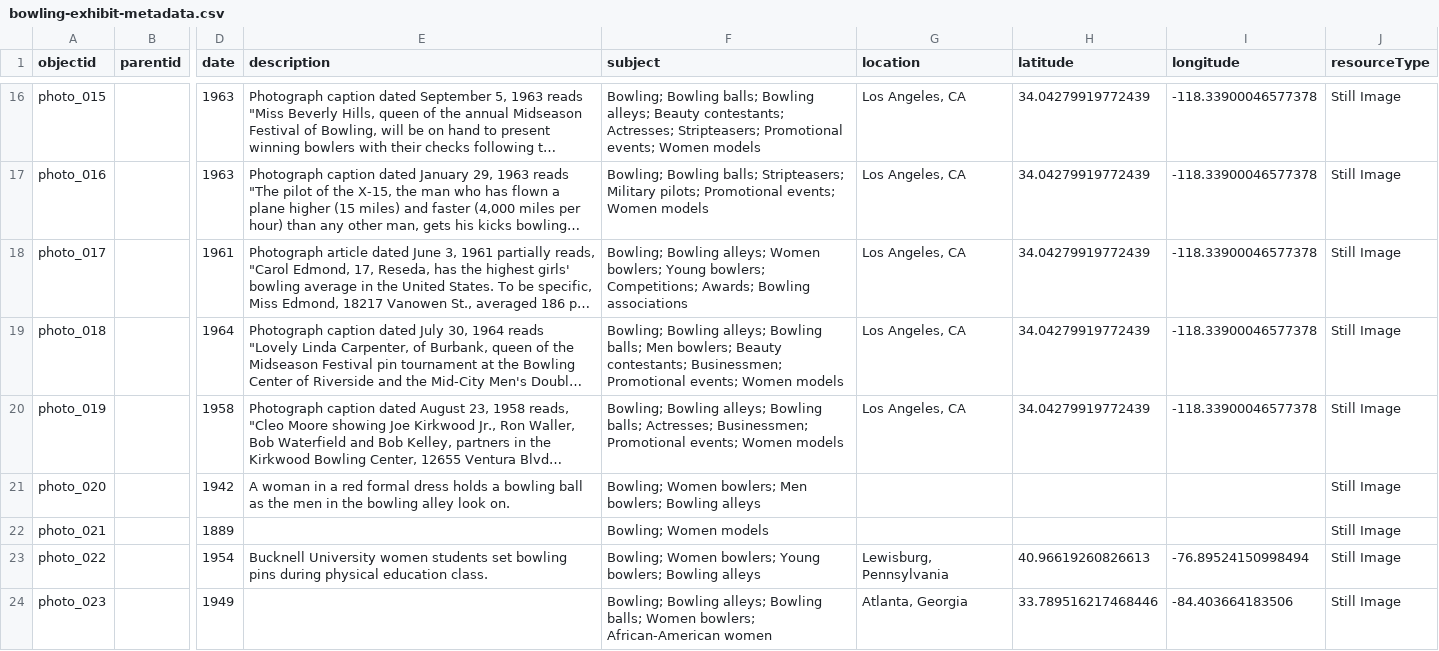
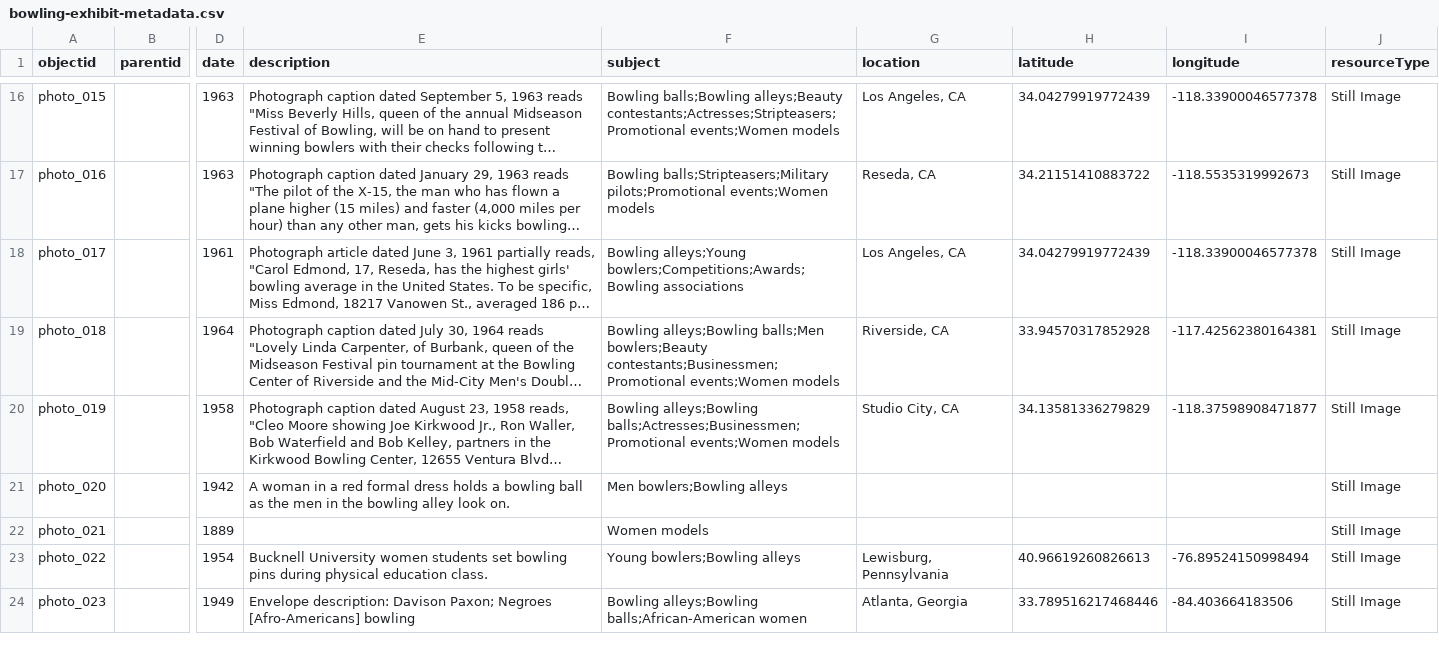
Before and after one commit to collectionbuilder-lis/bowling-exhibit, a CSV file: _data/bowling-exhibit-metadata.csv, drawn as a sheet; only a part is shown, gaps mark what is left out; long unchanged cells end in …; the diff covers the shown part only; the diff names each change by its address in the sheet, - before the commit and + after, or states it on an @@ line.

```diff
--- a/_data/bowling-exhibit-metadata.csv
+++ b/_data/bowling-exhibit-metadata.csv
-F16 (subject): Bowling; Bowling balls; Bowling alleys; Beauty contestants; Actresses; Stripteasers; Promotional events; Women models
+F16 (subject): Bowling balls;Bowling alleys;Beauty contestants;Actresses;Stripteasers;Promotional events;Women models
-F17 (subject): Bowling; Bowling balls; Stripteasers; Military pilots; Promotional events; Women models
+F17 (subject): Bowling balls;Stripteasers;Military pilots;Promotional events;Women models
-G17 (location): Los Angeles, CA
+G17 (location): Reseda, CA
-H17 (latitude): 34.04279919772439
+H17 (latitude): 34.21151410883722
-I17 (longitude): -118.33900046577378
+I17 (longitude): -118.5535319992673
-F18 (subject): Bowling; Bowling alleys; Women bowlers; Young bowlers; Competitions; Awards; Bowling associations
+F18 (subject): Bowling alleys;Young bowlers;Competitions;Awards;Bowling associations
-F19 (subject): Bowling; Bowling alleys; Bowling balls; Men bowlers; Beauty contestants; Businessmen; Promotional events; Women models
+F19 (subject): Bowling alleys;Bowling balls;Men bowlers;Beauty contestants;Businessmen;Promotional events;Women models
-G19 (location): Los Angeles, CA
+G19 (location): Riverside, CA
-H19 (latitude): 34.04279919772439
+H19 (latitude): 33.94570317852928
-I19 (longitude): -118.33900046577378
+I19 (longitude): -117.42562380164381
-F20 (subject): Bowling; Bowling alleys; Bowling balls; Actresses; Businessmen; Promotional events; Women models
+F20 (subject): Bowling alleys;Bowling balls;Actresses;Businessmen;Promotional events;Women models
-G20 (location): Los Angeles, CA
+G20 (location): Studio City, CA
-H20 (latitude): 34.04279919772439
+H20 (latitude): 34.13581336279829
-I20 (longitude): -118.33900046577378
+I20 (longitude): -118.37598908471877
-F21 (subject): Bowling; Women bowlers; Men bowlers; Bowling alleys
+F21 (subject): Men bowlers;Bowling alleys
-F22 (subject): Bowling; Women models
+F22 (subject): Women models
-F23 (subject): Bowling; Women bowlers; Young bowlers; Bowling alleys
+F23 (subject): Young bowlers;Bowling alleys
-E24 (description): (empty)
+E24 (description): Envelope description: Davison Paxon; Negroes [Afro-Americans] bowling
-F24 (subject): Bowling; Bowling alleys; Bowling balls; Women bowlers; African-American women
+F24 (subject): Bowling alleys;Bowling balls;African-American women
```
Also changed, not shown: 61 edited cells elsewhere in this file.
